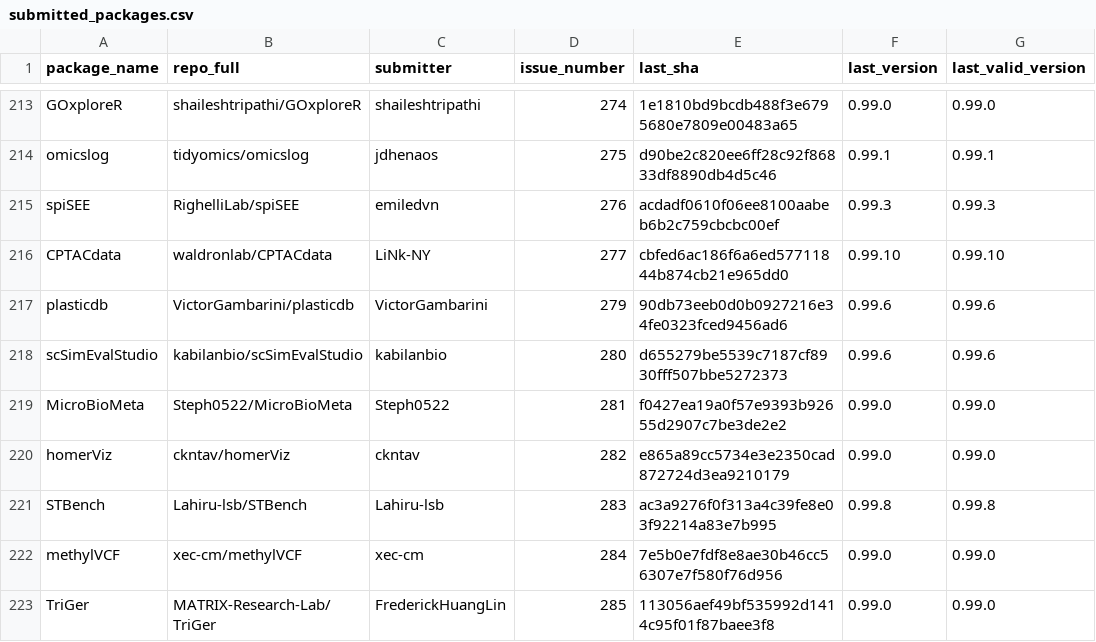
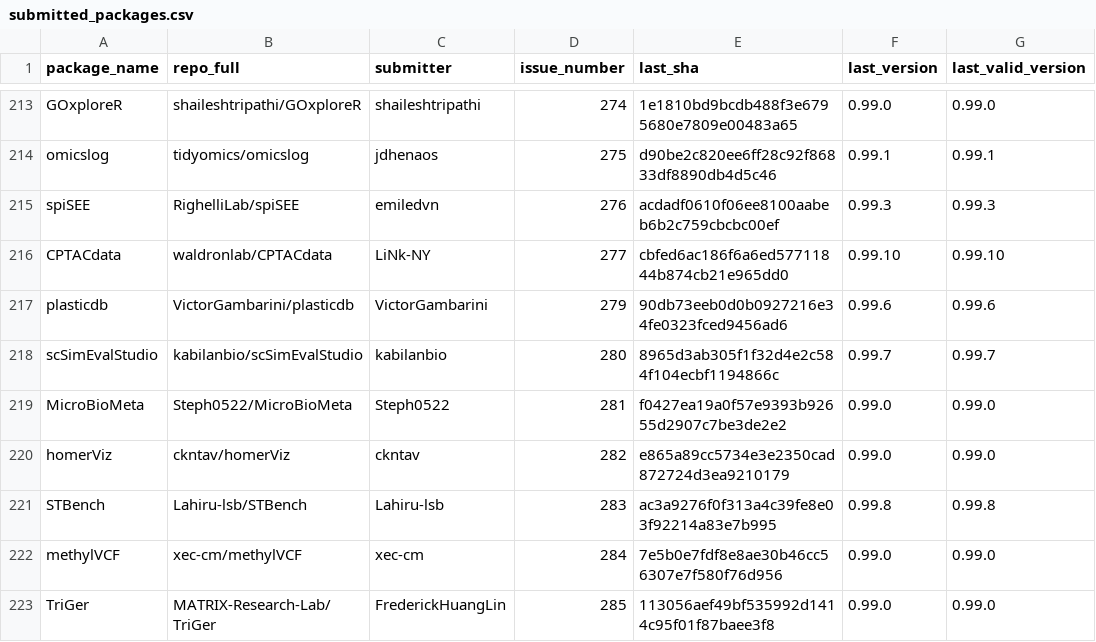
Before and after one commit to Bioconductor/BiocContributions, a CSV file: submissions/submitted_packages.csv, drawn as a sheet; only a part is shown, gaps mark what is left out.

Commit message:
Update build SHAs and versions

```diff
--- a/submissions/submitted_packages.csv
+++ b/submissions/submitted_packages.csv
@@ -217,3 +217,3 @@ CPTACdata,waldronlab/CPTACdata,LiNk-NY,277,cbfed6ac186f6a6ed57711844b874cb21e965
 plasticdb,VictorGambarini/plasticdb,VictorGambarini,279,90db73eeb0d0b0927216e34fe0323fced9456ad6,0.99.6,0.99.6
-scSimEvalStudio,kabilanbio/scSimEvalStudio,kabilanbio,280,d655279be5539c7187cf8930fff507bbe5272373,0.99.6,0.99.6
+scSimEvalStudio,kabilanbio/scSimEvalStudio,kabilanbio,280,8965d3ab305f1f32d4e2c584f104ecbf1194866c,0.99.7,0.99.7
 MicroBioMeta,Steph0522/MicroBioMeta,Steph0522,281,f0427ea19a0f57e9393b92655d2907c7be3de2e2,0.99.0,0.99.0
```
